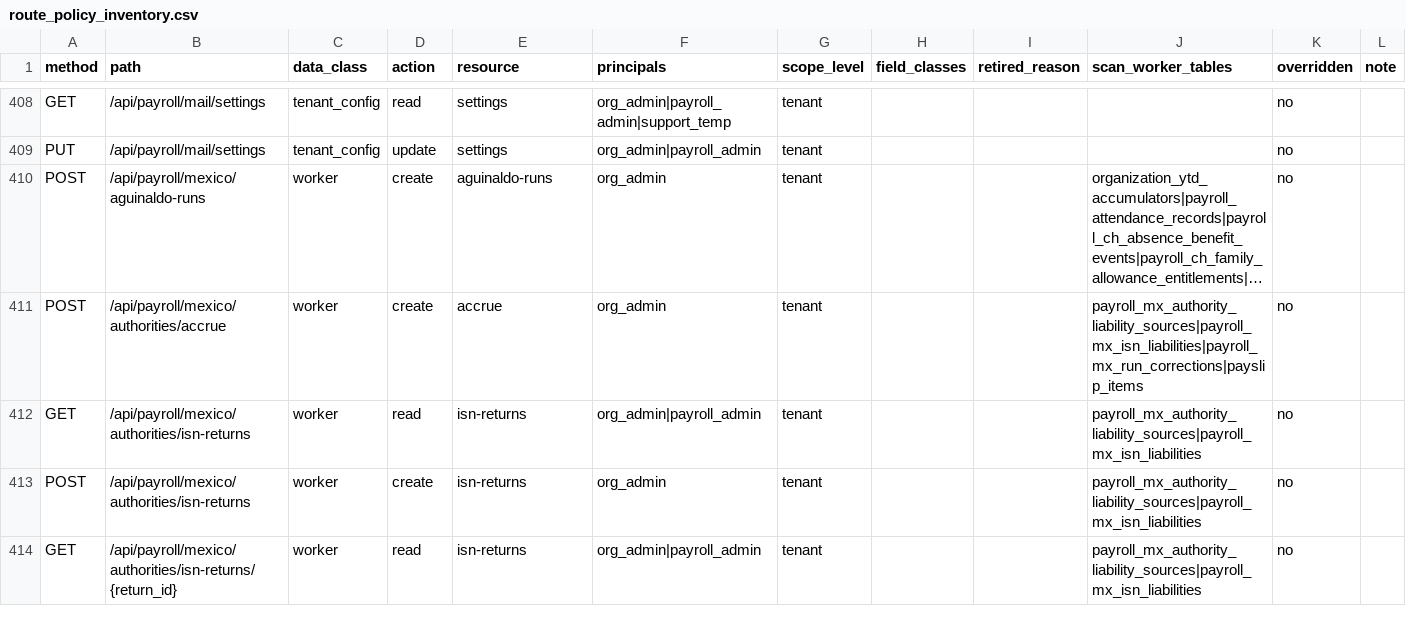
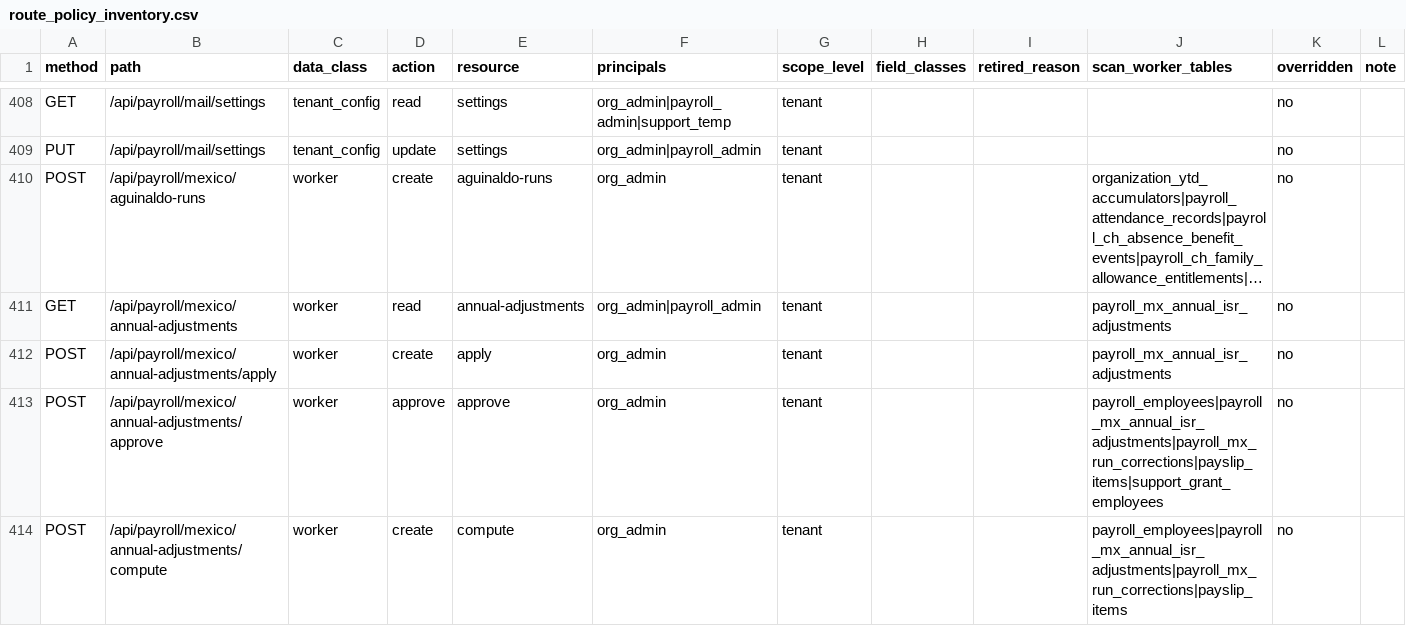
Before and after one commit to ZoikoGroup/zoiko-payroll-platform, a CSV file: docs/privacy/route_policy_inventory.csv, drawn as a sheet; only a part is shown, gaps mark what is left out; the shorter side is filled out with more unchanged rows; long unchanged cells end in …; the diff covers the shown part only; the diff names each change by its address in the sheet, - before the commit and + after, or states it on an @@ line.

```diff
--- a/docs/privacy/route_policy_inventory.csv
+++ b/docs/privacy/route_policy_inventory.csv
+row 411: GET | /api/payroll/mexico/annual-adjustments | worker | read | annual-adjustments | org_admin|payroll_admin | tenant |  |  | payroll_mx_annual_isr_adjustments | no
+row 412: POST | /api/payroll/mexico/annual-adjustments/apply | worker | create | apply | org_admin | tenant |  |  | payroll_mx_annual_isr_adjustments | no
+row 413: POST | /api/payroll/mexico/annual-adjustments/approve | worker | approve | approve | org_admin | tenant |  |  | payroll_employees|payroll_mx_annual_isr_adjustments|payroll_mx_run_corrections|payslip_items|support_grant_employees | no
+row 414: POST | /api/payroll/mexico/annual-adjustments/compute | worker | create | compute | org_admin | tenant |  |  | payroll_employees|payroll_mx_annual_isr_adjustments|payroll_mx_run_corrections|payslip_items | no
```
Also changed, not shown: 4 added rows and 7 edited cells elsewhere in this file, 41 other files.
